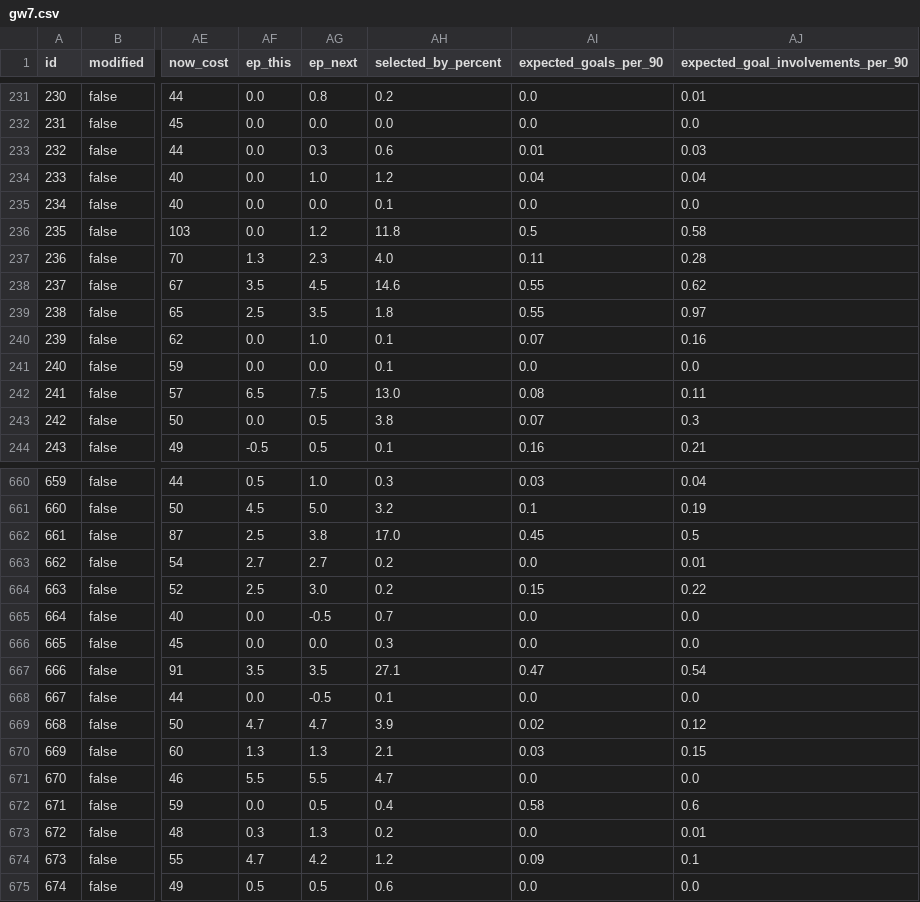
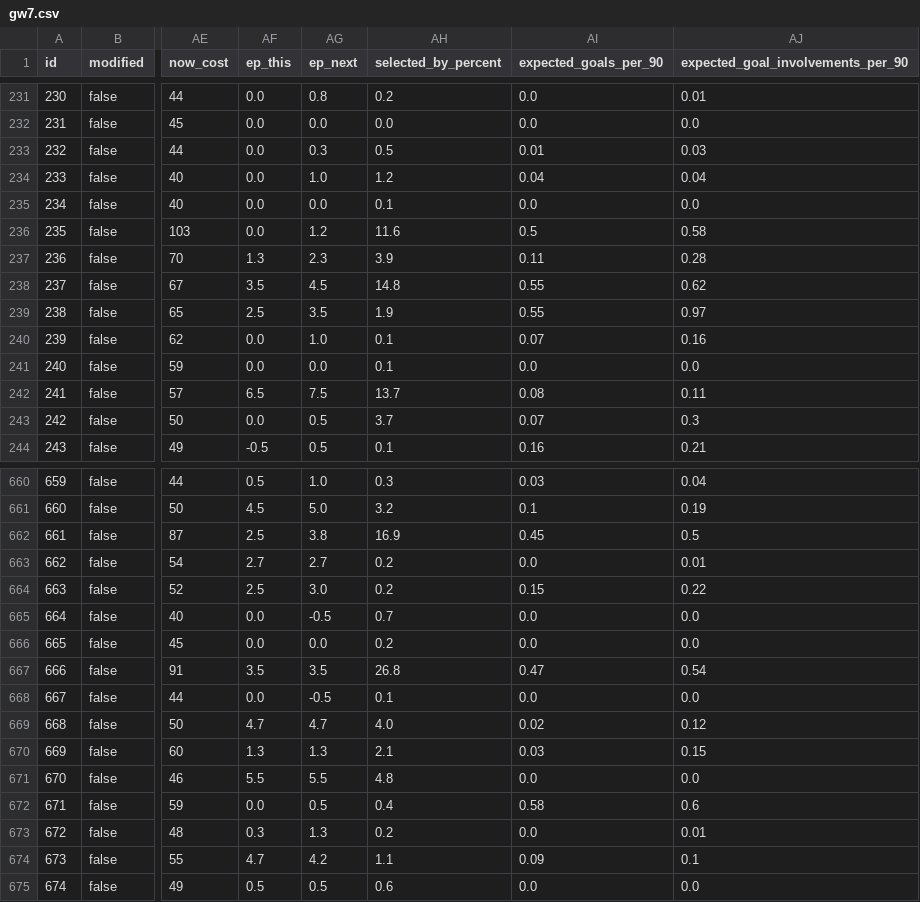
Before and after one commit to rajkarkhanis/fpl, a CSV file: data/2025-26/gw7.csv, drawn as a sheet; only a part is shown, gaps mark what is left out; the diff covers the shown part only; the diff names each change by its address in the sheet, - before the commit and + after, or states it on an @@ line.

```diff
--- a/data/2025-26/gw7.csv
+++ b/data/2025-26/gw7.csv
-AH233 (selected_by_percent): 0.6
+AH233 (selected_by_percent): 0.5
-AH236 (selected_by_percent): 11.8
+AH236 (selected_by_percent): 11.6
-AH237 (selected_by_percent): 4.0
+AH237 (selected_by_percent): 3.9
-AH238 (selected_by_percent): 14.6
+AH238 (selected_by_percent): 14.8
-AH239 (selected_by_percent): 1.8
+AH239 (selected_by_percent): 1.9
-AH242 (selected_by_percent): 13.0
+AH242 (selected_by_percent): 13.7
-AH243 (selected_by_percent): 3.8
+AH243 (selected_by_percent): 3.7
-AH662 (selected_by_percent): 17.0
+AH662 (selected_by_percent): 16.9
-AH666 (selected_by_percent): 0.3
+AH666 (selected_by_percent): 0.2
-AH667 (selected_by_percent): 27.1
+AH667 (selected_by_percent): 26.8
-AH669 (selected_by_percent): 3.9
+AH669 (selected_by_percent): 4.0
-AH671 (selected_by_percent): 4.7
+AH671 (selected_by_percent): 4.8
-AH674 (selected_by_percent): 1.2
+AH674 (selected_by_percent): 1.1
```
Also changed, not shown: 105 edited cells elsewhere in this file.
